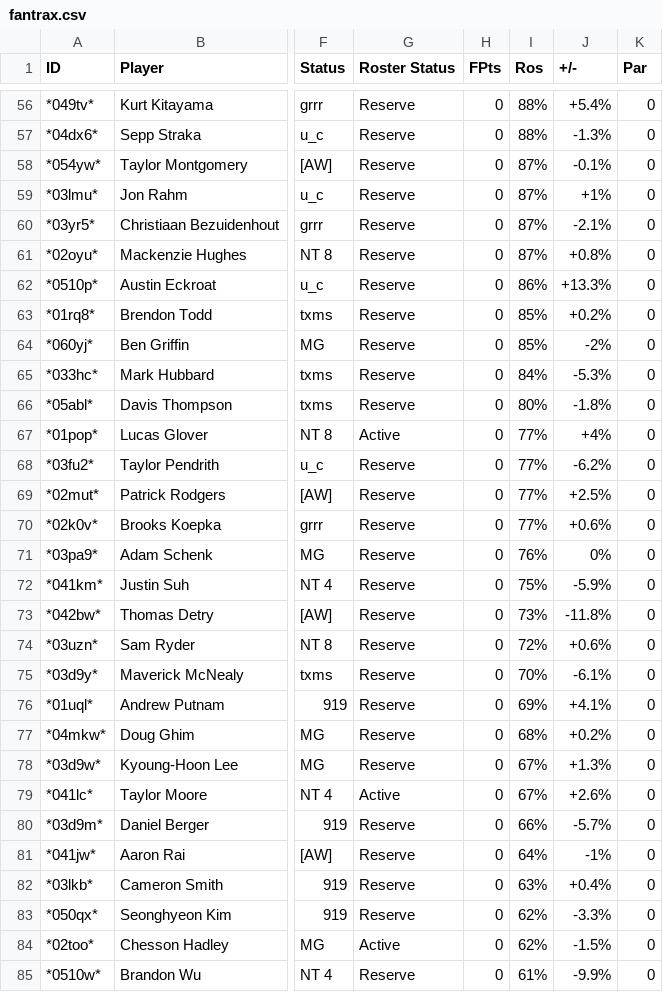
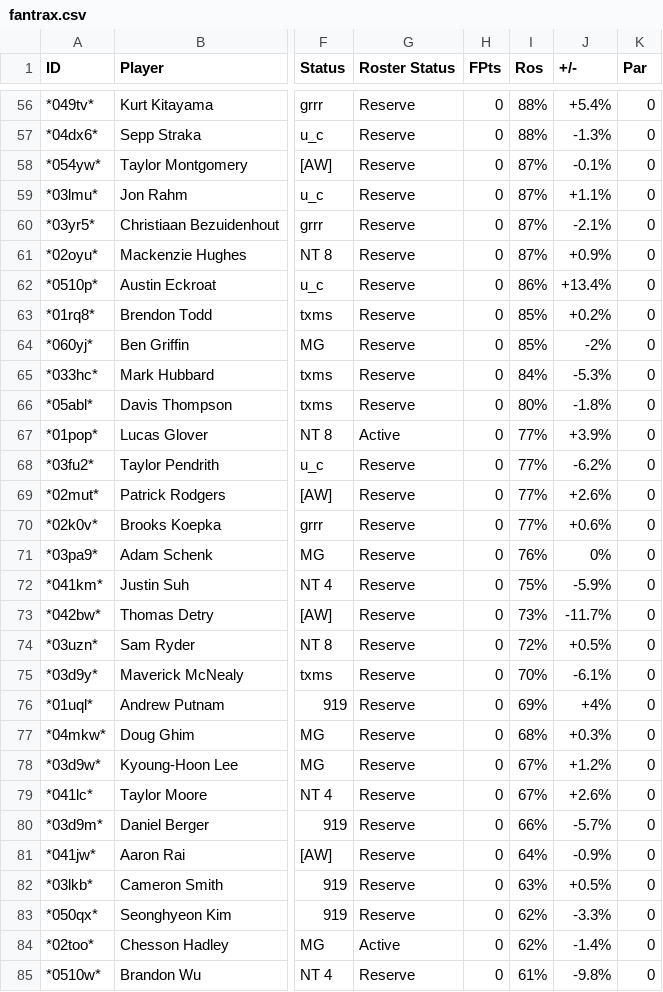
Before and after one commit to mikejackson35/fantrax_golf, a CSV file: fantrax.csv, drawn as a sheet; only a part is shown, gaps mark what is left out; the diff covers the shown part only; the diff names each change by its address in the sheet, - before the commit and + after, or states it on an @@ line.

```diff
--- a/fantrax.csv
+++ b/fantrax.csv
-J59 (+/-): +1%
+J59 (+/-): +1.1%
-J61 (+/-): +0.8%
+J61 (+/-): +0.9%
-J62 (+/-): +13.3%
+J62 (+/-): +13.4%
-J67 (+/-): +4%
+J67 (+/-): +3.9%
-J69 (+/-): +2.5%
+J69 (+/-): +2.6%
-J73 (+/-): -11.8%
+J73 (+/-): -11.7%
-J74 (+/-): +0.6%
+J74 (+/-): +0.5%
-J76 (+/-): +4.1%
+J76 (+/-): +4%
-J77 (+/-): +0.2%
+J77 (+/-): +0.3%
-J78 (+/-): +1.3%
+J78 (+/-): +1.2%
-G79 (Roster Status): Active
+G79 (Roster Status): Reserve
-J81 (+/-): -1%
+J81 (+/-): -0.9%
-J82 (+/-): +0.4%
+J82 (+/-): +0.5%
-J84 (+/-): -1.5%
+J84 (+/-): -1.4%
-J85 (+/-): -9.9%
+J85 (+/-): -9.8%
```
Also changed, not shown: 25 edited cells elsewhere in this file, 1 other file.
